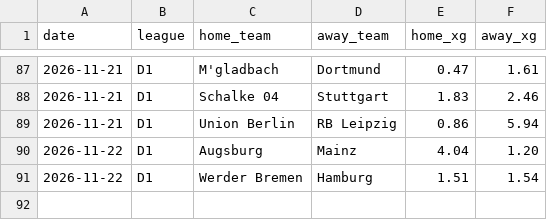
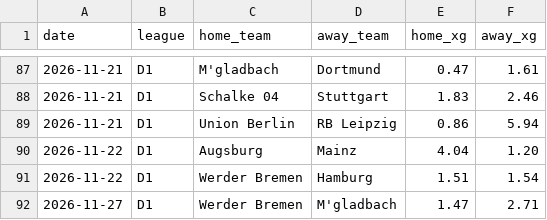
Before and after one commit to Mohammad1724/football-ai-data, a CSV file: data/xg/D1-2026-27.csv, drawn as a sheet; only a part is shown, gaps mark what is left out.

```diff
--- a/data/xg/D1-2026-27.csv
+++ b/data/xg/D1-2026-27.csv
@@ -91 +91,2 @@ date,league,home_team,away_team,home_xg,away_xg
 2026-11-22,D1,Werder Bremen,Hamburg,1.51,1.54
+2026-11-27,D1,Werder Bremen,M'gladbach,1.47,2.71
```
Also changed, not shown: data/availability/D1-2026-27.csv, data/xg/E0-2026-27.csv, 22 other files.
